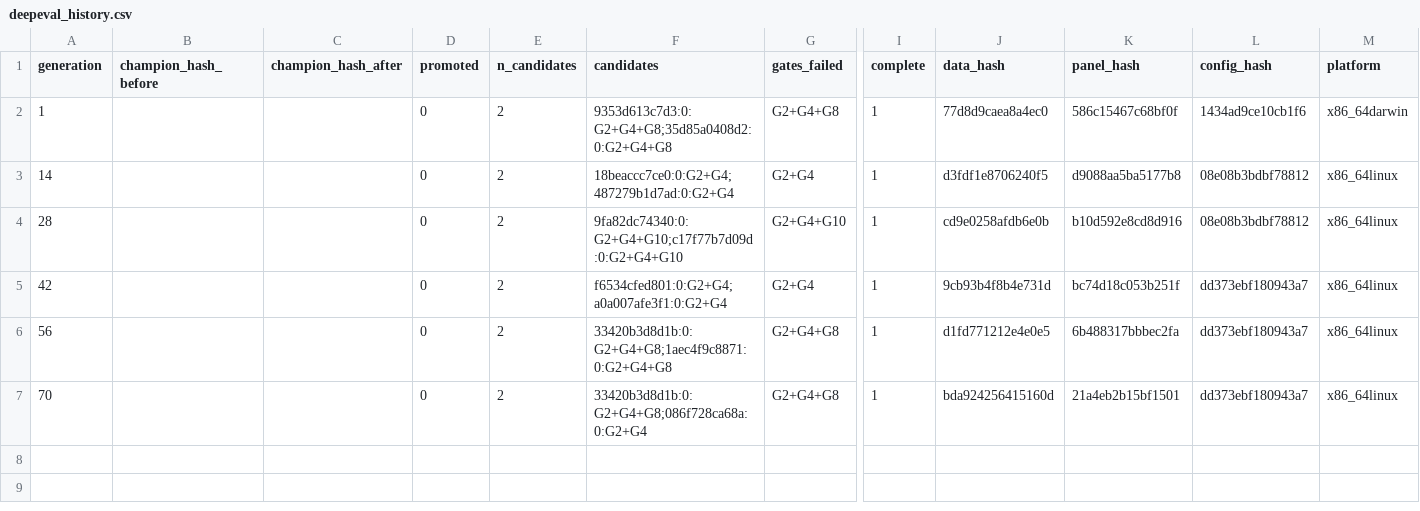
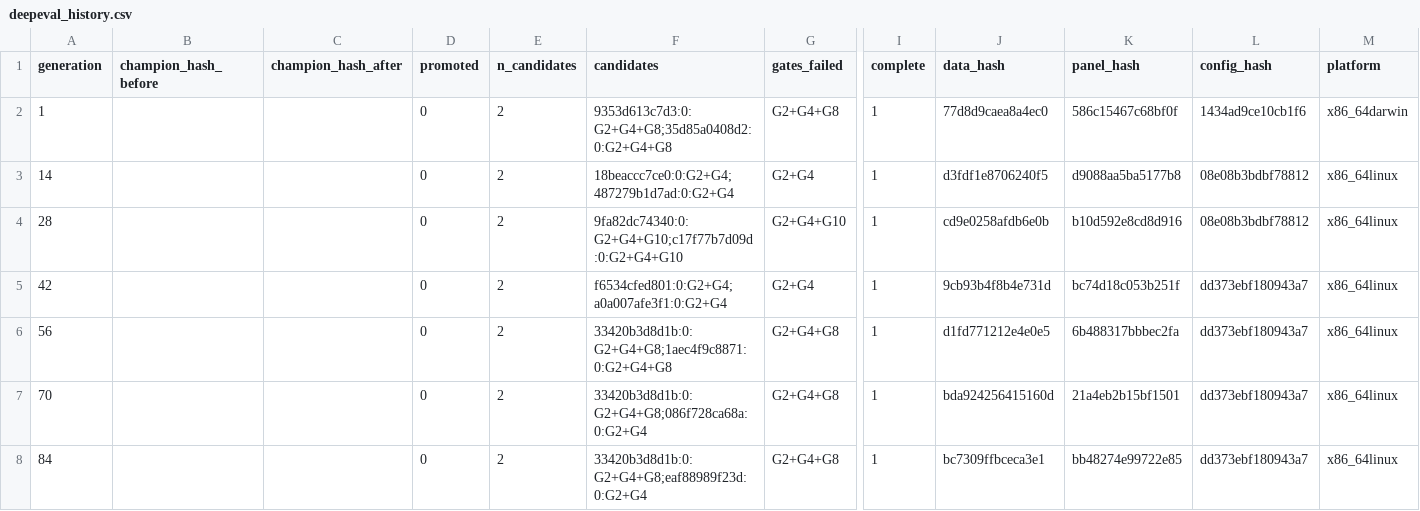
Before and after one commit to yousefjan2007-crypto/arena, a CSV file: state/deepeval_history.csv, drawn as a sheet; only a part is shown, gaps mark what is left out; rows hold the shown columns only; the diff names each change by its address in the sheet, - before the commit and + after, or states it on an @@ line.

```diff
--- a/state/deepeval_history.csv
+++ b/state/deepeval_history.csv
+row 8: 84 |  |  | 0 | 2 | 33420b3d8d1b:0:G2+G4+G8;eaf88989f23d:0:G2+G4 | G2+G4+G8 | 1 | bc7309ffbceca3e1 | bb48274e99722e85 | dd373ebf180943a7 | x86_64linux
```
Also changed, not shown: state/trial_ledger.csv, state/vault_access.csv, 11 other files.
